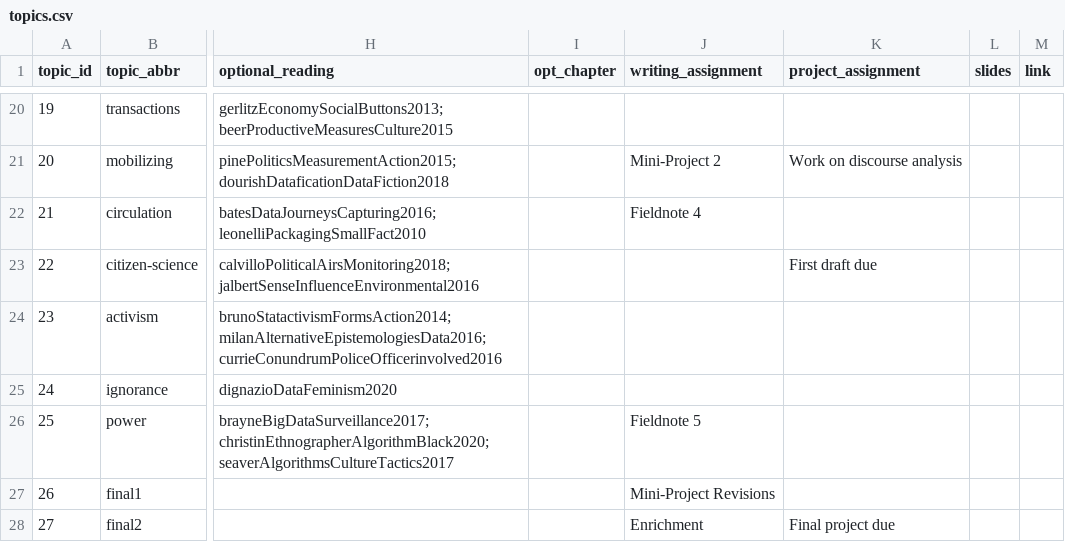
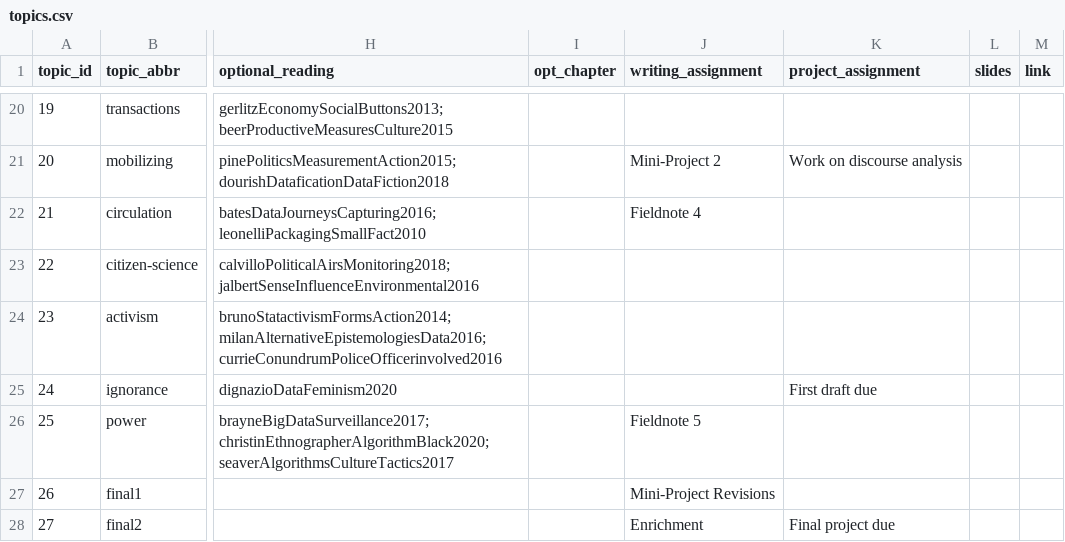
Before and after one commit to SDS-237-Data-Ethnography/public-website-spring-23, a CSV file: data/topics.csv, drawn as a sheet; only a part is shown, gaps mark what is left out; the diff names each change by its address in the sheet, - before the commit and + after, or states it on an @@ line.

Commit message:
moved final project first draft due date

```diff
--- a/data/topics.csv
+++ b/data/topics.csv
-K23 (project_assignment): First draft due
+K23 (project_assignment): (empty)
-K25 (project_assignment): (empty)
+K25 (project_assignment): First draft due
```
Also changed, not shown: 2 other files.
